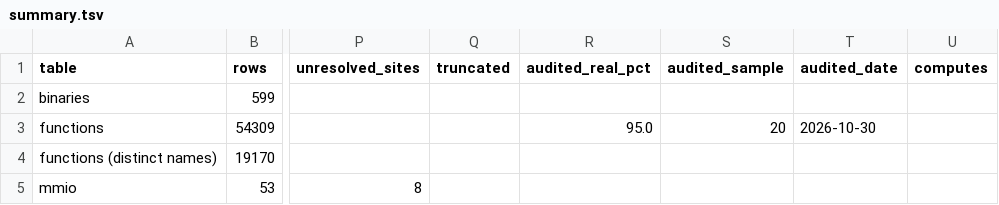
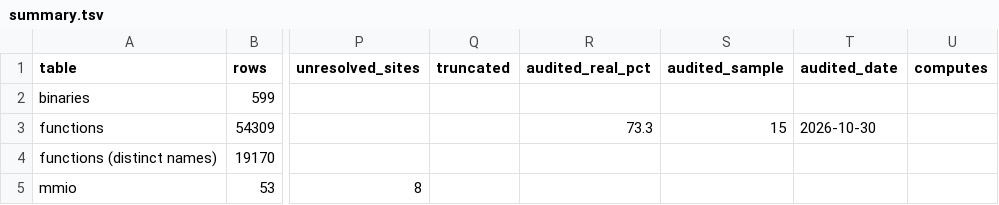
Before and after one commit to jamesbraid/kona, a TSV file: docs/inventory/summary.tsv, drawn as a sheet; only a part is shown, gaps mark what is left out; the diff names each change by its address in the sheet, - before the commit and + after, or states it on an @@ line.

```diff
--- a/docs/inventory/summary.tsv
+++ b/docs/inventory/summary.tsv
-R3 (audited_real_pct): 95.0
+R3 (audited_real_pct): 73.3
-S3 (audited_sample): 20
+S3 (audited_sample): 15
```
Also changed, not shown: docs/inventory/audits.tsv, 3 other files.
